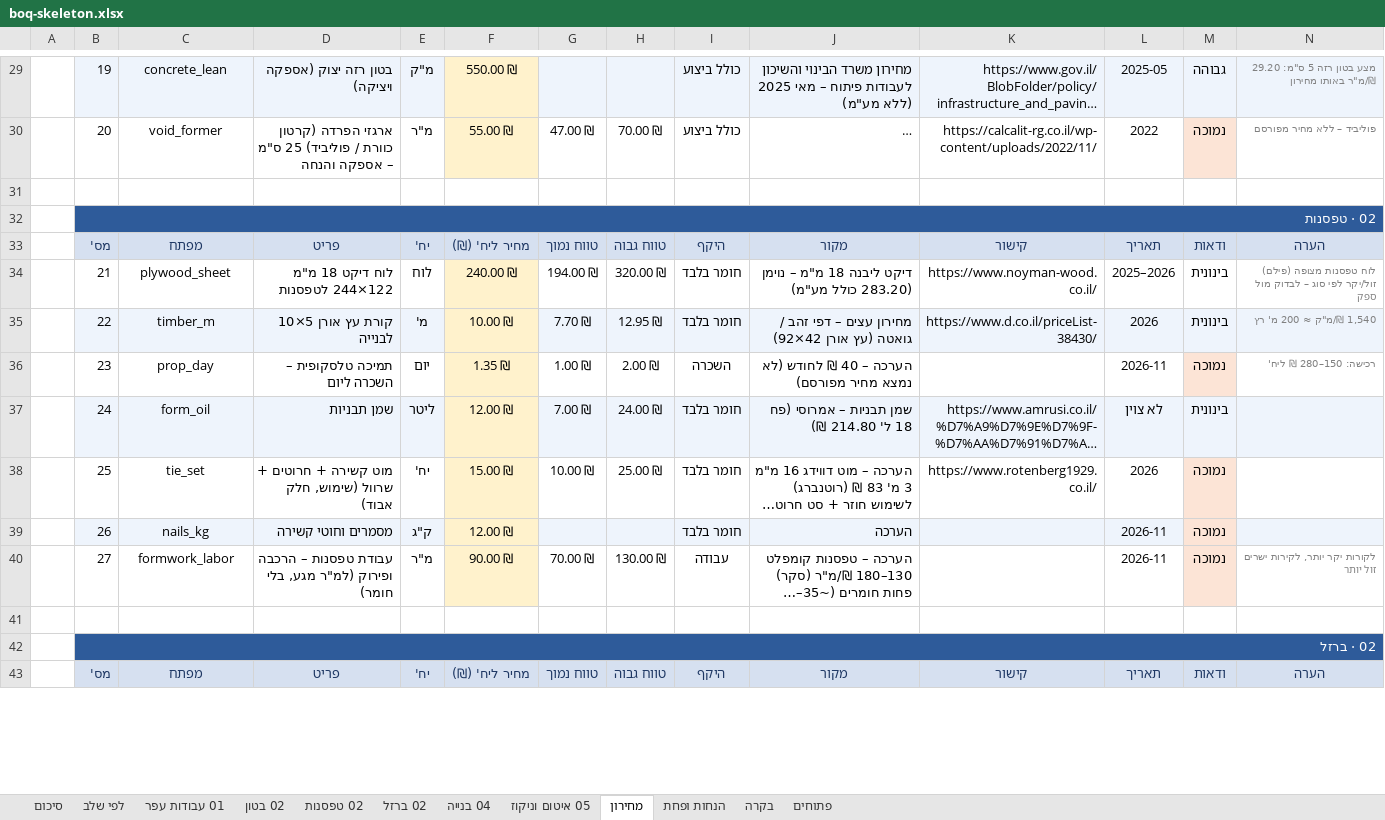
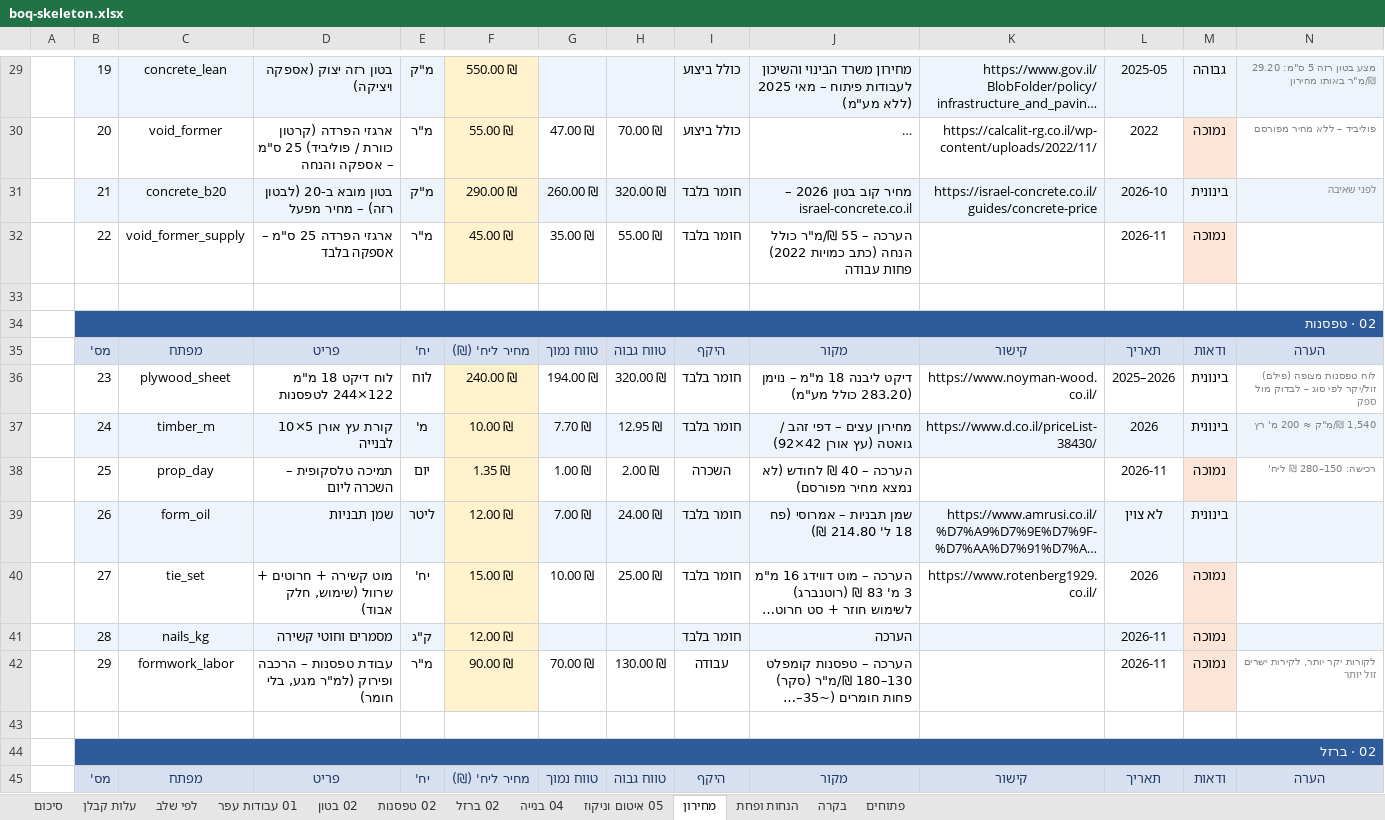
Before and after one commit to 123avihai-collab/House-3d, an Excel workbook: docs/quantities/boq-skeleton.xlsx, sheet מחירון, drawn as a sheet; only a part is shown, gaps mark what is left out; long unchanged cells end in …; values as stored, in another font and other column widths than the file's, no borders; addresses are those after the commit; the diff covers the shown part only; the diff names each change by its address in the sheet, - before the commit and + after, or states it on an @@ line.

```diff
--- a/docs/quantities/boq-skeleton.xlsx (sheet מחירון)
+++ b/docs/quantities/boq-skeleton.xlsx (sheet מחירון)
+sheet tab: עלות קבלן
+row 31:  | 21 | concrete_b20 | בטון מובא ב-20 (לבטון רזה) – מחיר מפעל | מ"ק | 290.00 ₪ | 260.00 ₪ | 320.00 ₪ | חומר בלבד | מחיר קוב בטון 2026 – israel-concrete.co.il | https://israel-concrete.co.il/guides/concrete-price | 2026-10 | בינונית | לפני שאיבה
+row 32:  | 22 | void_former_supply | ארגזי הפרדה 25 ס"מ – אספקה בלבד | מ"ר | 45.00 ₪ | 35.00 ₪ | 55.00 ₪ | חומר בלבד | הערכה – 55 ₪/מ"ר כולל הנחה (כתב כמויות 2022) פחות עבודה |  | 2026-11 | נמוכה
-B36: 21
+B36: 23
-B37: 22
+B37: 24
-B38: 23
+B38: 25
-B39: 24
+B39: 26
-B40: 25
+B40: 27
-B41: 26
+B41: 28
-B42: 27
+B42: 29
```
Also changed, not shown: 2 added rows and 24 edited cells elsewhere in this sheet, sheet 04 בנייה, sheet לפי שלב, sheet 02 טפסנות, sheet 05 איטום וניקוז, sheet סיכום, sheet 02 ברזל, 5 other files.
